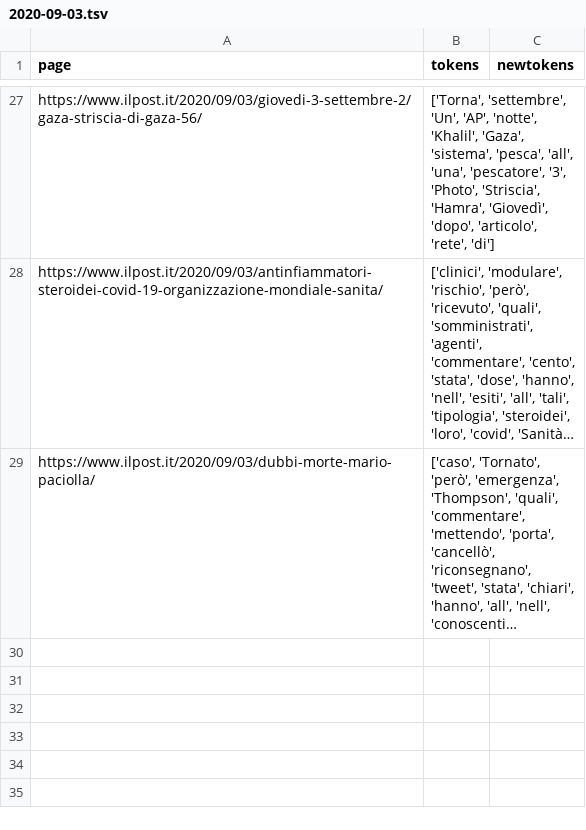
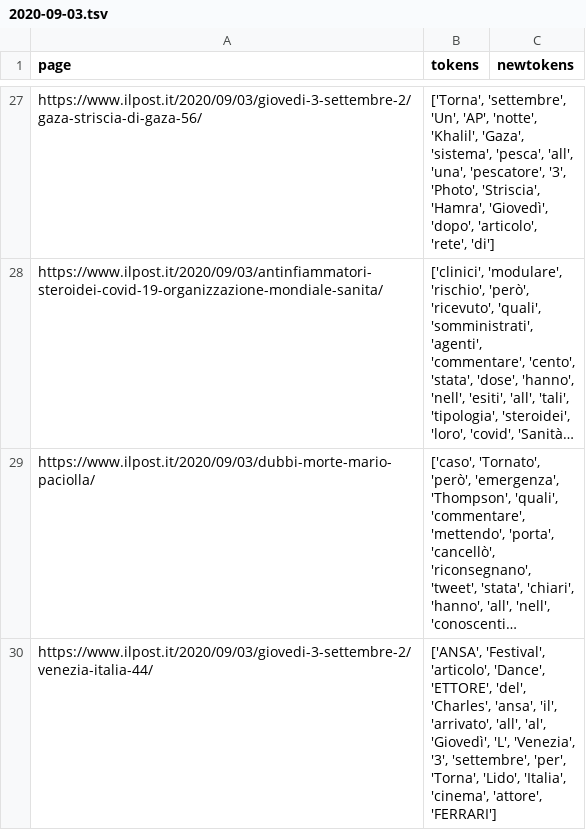
Before and after one commit to sinanatra/ilpost-first-said, a TSV file: database/2020-09-03.tsv, drawn as a sheet; only a part is shown, gaps mark what is left out; long unchanged cells end in …; the diff covers the shown part only; the diff names each change by its address in the sheet, - before the commit and + after, or states it on an @@ line.

```diff
--- a/database/2020-09-03.tsv
+++ b/database/2020-09-03.tsv
+row 30: https://www.ilpost.it/2020/09/03/giovedi-3-settembre-2/venezia-italia-44/ | ['ANSA', 'Festival', 'articolo', 'Dance', 'ETTORE', 'del', 'Charles', 'ansa', 'il', 'arrivato', 'all', 'al', 'Giovedì', 'L', 'Venezia', '3', 'settembre', 'per', 'Torna', 'Lido', 'Italia', 'cinema', 'attore', 'FERRARI']
```
Also changed, not shown: 2 added rows elsewhere in this file, 1 other file.
